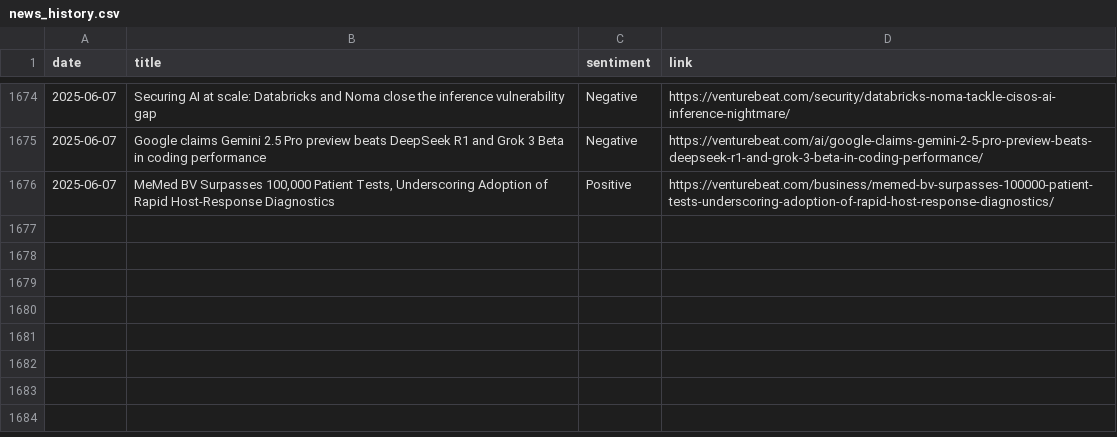
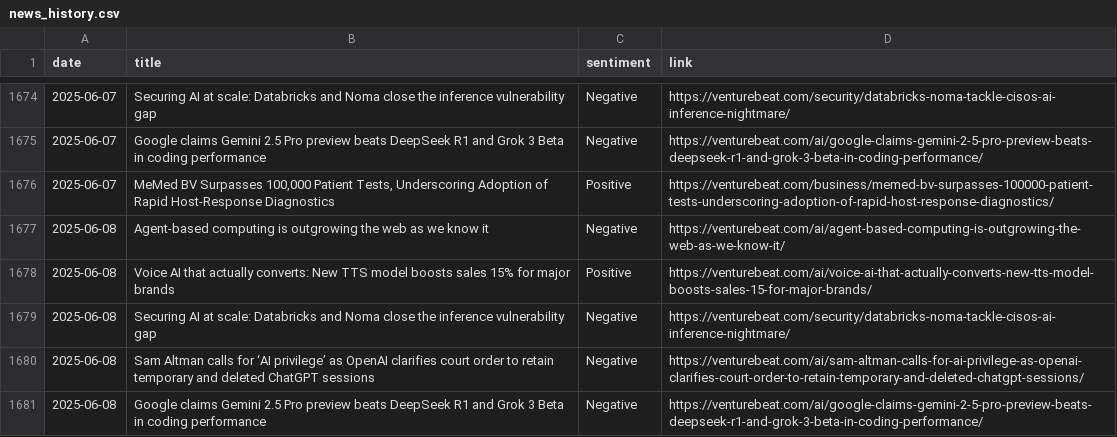
Before and after one commit to anmolpoonia/enhanced-news-summary, a CSV file: news_history.csv, drawn as a sheet; only a part is shown, gaps mark what is left out; the diff names each change by its address in the sheet, - before the commit and + after, or states it on an @@ line.

```diff
--- a/news_history.csv
+++ b/news_history.csv
+row 1677: 2025-06-08 | Agent-based computing is outgrowing the web as we know it | Negative | https://venturebeat.com/ai/agent-based-computing-is-outgrowing-the-web-as-we-know-it/
+row 1678: 2025-06-08 | Voice AI that actually converts: New TTS model boosts sales 15% for major brands | Positive | https://venturebeat.com/ai/voice-ai-that-actually-converts-new-tts-model-boosts-sales-15-for-major-brands/
+row 1679: 2025-06-08 | Securing AI at scale: Databricks and Noma close the inference vulnerability gap | Negative | https://venturebeat.com/security/databricks-noma-tackle-cisos-ai-inference-nightmare/
+row 1680: 2025-06-08 | Sam Altman calls for ‘AI privilege’ as OpenAI clarifies court order to retain temporary and deleted ChatGPT sessions | Negative | https://venturebeat.com/ai/sam-altman-calls-for-ai-privilege-as-openai-clarifies-court-order-to-retain-temporary-and-deleted-chatgpt-sessions/
+row 1681: 2025-06-08 | Google claims Gemini 2.5 Pro preview beats DeepSeek R1 and Grok 3 Beta in coding performance | Negative | https://venturebeat.com/ai/google-claims-gemini-2-5-pro-preview-beats-deepseek-r1-and-grok-3-beta-in-coding-performance/
```
Also changed, not shown: sentiment_forecast.csv, 4 other files.
